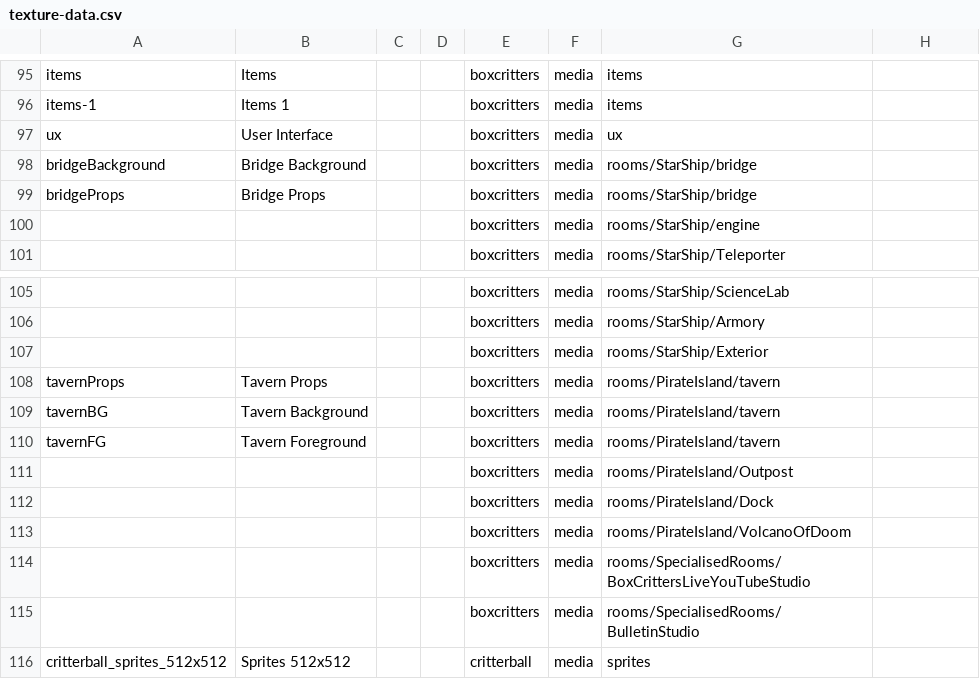
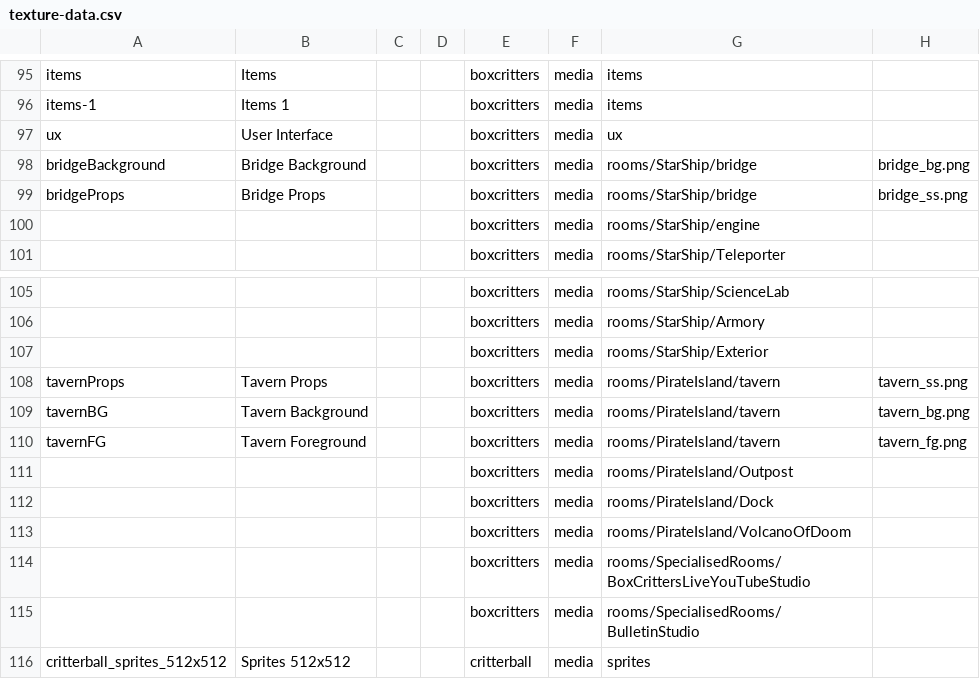
Before and after one commit to boxcrittersmods/bc-mod-api, a CSV file: texture-data.csv, drawn as a sheet; only a part is shown, gaps mark what is left out.

```diff
--- a/texture-data.csv
+++ b/texture-data.csv
@@ -97,4 +97,4 @@ items-1,Items 1,,,boxcritters,media,items,
 ux,User Interface,,,boxcritters,media,ux,
-bridgeBackground,Bridge Background,,,boxcritters,media,rooms/StarShip/bridge,
-bridgeProps,Bridge Props,,,boxcritters,media,rooms/StarShip/bridge,
+bridgeBackground,Bridge Background,,,boxcritters,media,rooms/StarShip/bridge,bridge_bg.png
+bridgeProps,Bridge Props,,,boxcritters,media,rooms/StarShip/bridge,bridge_ss.png
 ,,,,boxcritters,media,rooms/StarShip/engine,
@@ -107,5 +107,5 @@ bridgeProps,Bridge Props,,,boxcritters,media,rooms/StarShip/bridge,
 ,,,,boxcritters,media,rooms/StarShip/Exterior,
-tavernProps,Tavern Props,,,boxcritters,media,rooms/PirateIsland/tavern,
-tavernBG,Tavern Background,,,boxcritters,media,rooms/PirateIsland/tavern,
-tavernFG,Tavern Foreground,,,boxcritters,media,rooms/PirateIsland/tavern,
+tavernProps,Tavern Props,,,boxcritters,media,rooms/PirateIsland/tavern,tavern_ss.png
+tavernBG,Tavern Background,,,boxcritters,media,rooms/PirateIsland/tavern,tavern_bg.png
+tavernFG,Tavern Foreground,,,boxcritters,media,rooms/PirateIsland/tavern,tavern_fg.png
 ,,,,boxcritters,media,rooms/PirateIsland/Outpost,
```
Also changed, not shown: 1 other file.
